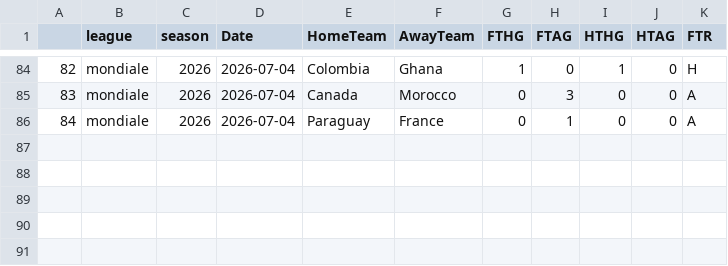
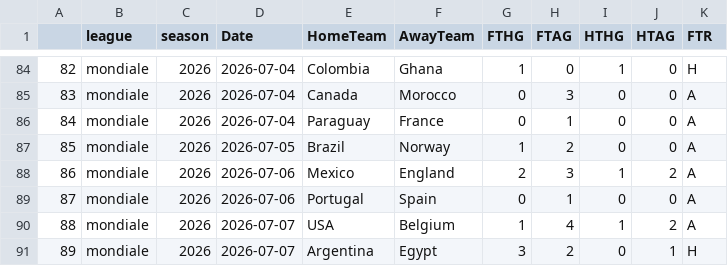
Before and after one commit to bobbobunda01/betsmat_goal_modele, a CSV file: data/mondiale/saison_encours.csv, drawn as a sheet; only a part is shown, gaps mark what is left out.

Commit message:
nouvel update

```diff
--- a/data/mondiale/saison_encours.csv
+++ b/data/mondiale/saison_encours.csv
@@ -86 +86,6 @@
 84,mondiale,2026,2026-07-04,Paraguay,France,0,1,0,0,A
+85,mondiale,2026,2026-07-05,Brazil,Norway,1,2,0,0,A
+86,mondiale,2026,2026-07-06,Mexico,England,2,3,1,2,A
+87,mondiale,2026,2026-07-06,Portugal,Spain,0,1,0,0,A
+88,mondiale,2026,2026-07-07,USA,Belgium,1,4,1,2,A
+89,mondiale,2026,2026-07-07,Argentina,Egypt,3,2,0,1,H
```
